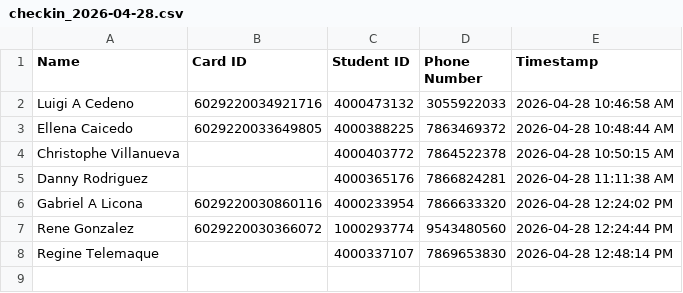
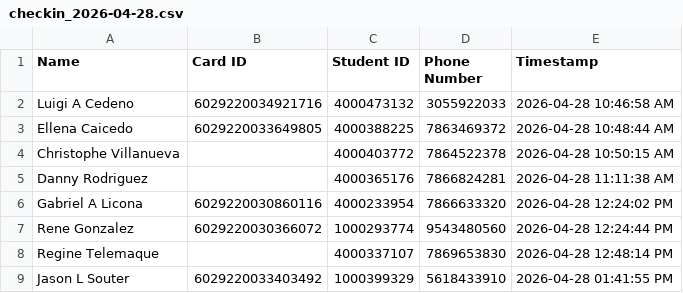
Before and after one commit to G33k-star/smart-id-verification-system, a CSV file: data/checkins/checkin_2026-04-28.csv, drawn as a sheet.

Commit message:
Backup data 2026-04-28 18:00:02 UTC

```diff
--- a/data/checkins/checkin_2026-04-28.csv
+++ b/data/checkins/checkin_2026-04-28.csv
@@ -8 +8,2 @@ Rene Gonzalez,6029220030366072,1000293774,9543480560,2026-04-28 12:24:44 PM
 Regine Telemaque,,4000337107,7869653830,2026-04-28 12:48:14 PM
+Jason L Souter,6029220033403492,1000399329,5618433910,2026-04-28 01:41:55 PM
```
Also changed, not shown: 1 other file.
